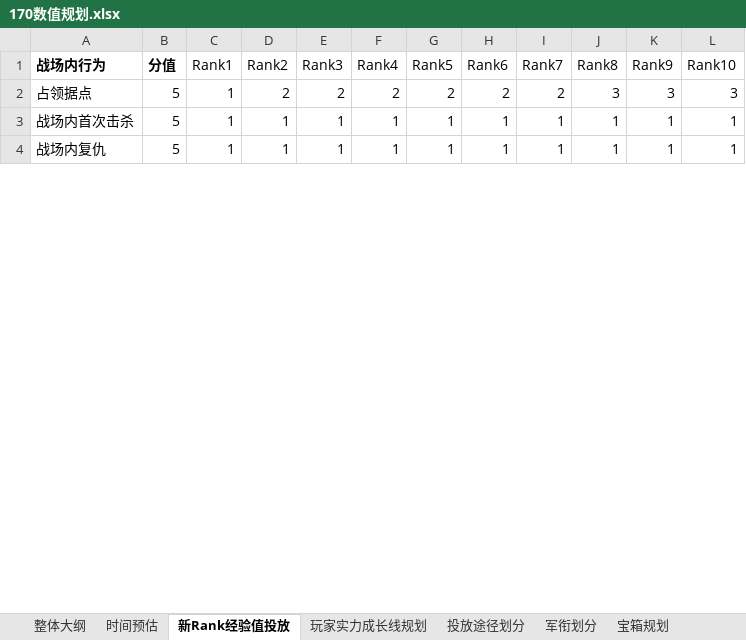
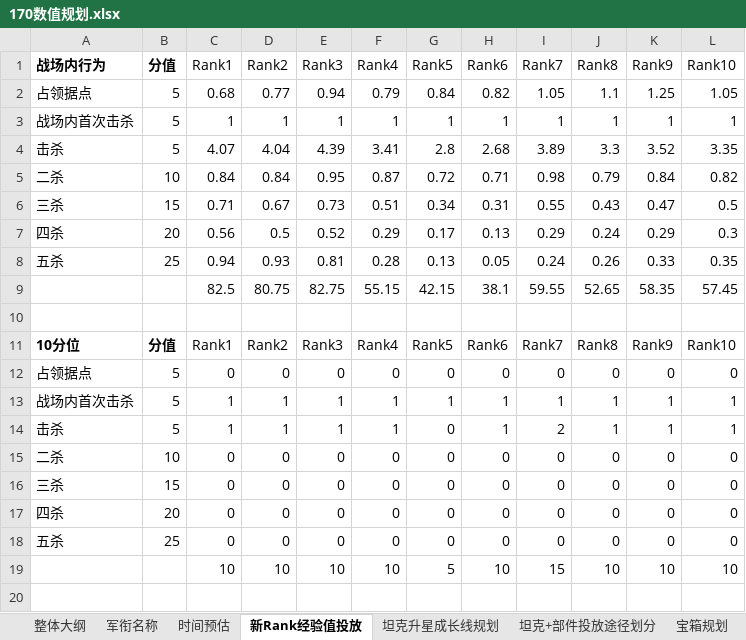
Before and after one commit to JakeYu1212/Notes, an Excel workbook: [Work]/170数值/170数值规划.xlsx, sheet 新Rank经验值投放, drawn as a sheet; only a part is shown; values as stored, in another font and other column widths than the file's, no borders; conditional formats not drawn; removed rows and columns are numbered as before the commit, all else as after; the diff covers the shown part only; the diff names each change by its address in the sheet, - before the commit and + after, or states it on an @@ line.

```diff
--- a/[Work]/170数值/170数值规划.xlsx (sheet 新Rank经验值投放)
+++ b/[Work]/170数值/170数值规划.xlsx (sheet 新Rank经验值投放)
-sheet tab: 玩家实力成长线规划
+sheet tab: 坦克升星成长线规划
-sheet tab: 投放途径划分
+sheet tab: 坦克+部件投放途径划分
-sheet tab: 军衔划分
+sheet tab: 军衔名称
@@ sheet tab order changed: 整体大纲 | 军衔名称 | 时间预估 | 新Rank经验值投放 | 坦克升星成长线规划 | 坦克+部件投放途径划分 | 宝箱规划 @@
-row 2: 占领据点 | 5 | 1 | 2 | 2 | 2 | 2 | 2 | 2 | 3 | 3 | 3
+row 2: 占领据点 | 5 | 0.68 | 0.77 | 0.94 | 0.79 | 0.84 | 0.82 | 1.05 | 1.1 | 1.25 | 1.05
+row 4: 击杀 | 5 | 4.07 | 4.04 | 4.39 | 3.41 | 2.8 | 2.68 | 3.89 | 3.3 | 3.52 | 3.35
+row 5: 二杀 | 10 | 0.84 | 0.84 | 0.95 | 0.87 | 0.72 | 0.71 | 0.98 | 0.79 | 0.84 | 0.82
+row 6: 三杀 | 15 | 0.71 | 0.67 | 0.73 | 0.51 | 0.34 | 0.31 | 0.55 | 0.43 | 0.47 | 0.5
+row 7: 四杀 | 20 | 0.56 | 0.5 | 0.52 | 0.29 | 0.17 | 0.13 | 0.29 | 0.24 | 0.29 | 0.3
+row 8: 五杀 | 25 | 0.94 | 0.93 | 0.81 | 0.28 | 0.13 | 0.05 | 0.24 | 0.26 | 0.33 | 0.35
+row 9:  |  | 82.5 | 80.75 | 82.75 | 55.15 | 42.15 | 38.1 | 59.55 | 52.65 | 58.35 | 57.45
+row 10: (empty)
+row 11: 10分位 | 分值 | Rank1 | Rank2 | Rank3 | Rank4 | Rank5 | Rank6 | Rank7 | Rank8 | Rank9 | Rank10
+row 12: 占领据点 | 5 | 0 | 0 | 0 | 0 | 0 | 0 | 0 | 0 | 0 | 0
-A13 (战场内行为): 战场内复仇
+A13 (战场内行为): 战场内首次击杀
+row 14: 击杀 | 5 | 1 | 1 | 1 | 1 | 0 | 1 | 2 | 1 | 1 | 1
+row 15: 二杀 | 10 | 0 | 0 | 0 | 0 | 0 | 0 | 0 | 0 | 0 | 0
+row 16: 三杀 | 15 | 0 | 0 | 0 | 0 | 0 | 0 | 0 | 0 | 0 | 0
+row 17: 四杀 | 20 | 0 | 0 | 0 | 0 | 0 | 0 | 0 | 0 | 0 | 0
+row 18: 五杀 | 25 | 0 | 0 | 0 | 0 | 0 | 0 | 0 | 0 | 0 | 0
+row 19:  |  | 10 | 10 | 10 | 10 | 5 | 10 | 15 | 10 | 10 | 10
+row 20: (empty)
```
Also changed, not shown: 23 added rows and 43 edited cells elsewhere in this sheet, sheet 挂机玩法填表, sheet 时间预估, sheet 坦克升星成长线规划, sheet 宝箱规划, sheet 坦克+部件投放途径划分, sheet 各种道具投放规划, 2 more sheets, other sheet tabs, formulas that keep their value, charts or pictures, 3 other files.
